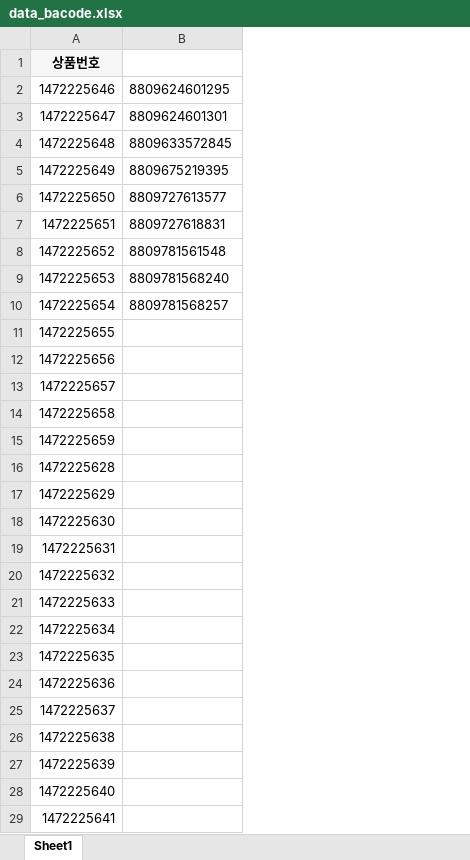
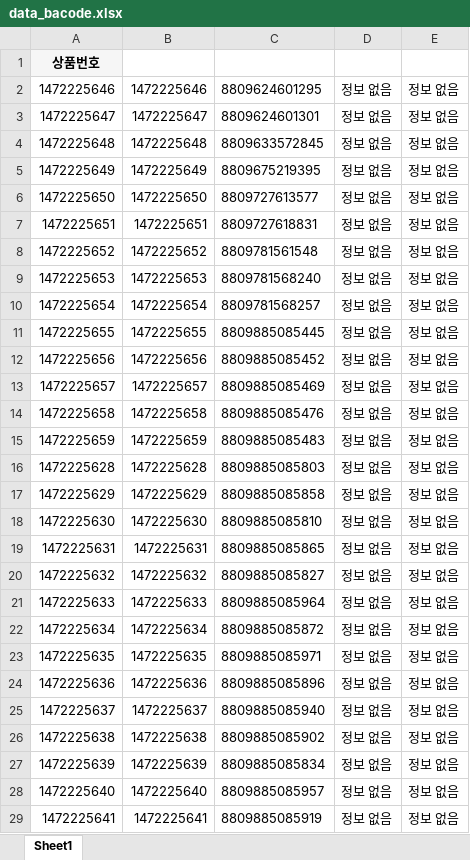
Before and after one commit to Jamong-i/CrawlingExcel, an Excel workbook: data_bacode.xlsx, sheet Sheet1, drawn as a sheet; only a part is shown; values as stored, in another font and other column widths than the file's, no borders; addresses are those after the commit; the diff covers the shown part only; the diff names each change by its address in the sheet, - before the commit and + after, or states it on an @@ line.

```diff
--- a/data_bacode.xlsx (sheet Sheet1)
+++ b/data_bacode.xlsx (sheet Sheet1)
+column B, rows 2-29: 1472225646 | 1472225647 | 1472225648 | 1472225649 | 1472225650 | 1472225651 | 1472225652 | 1472225653 | 1472225654 | 1472225655 | 1472225656 | 1472225657 | 1472225658 | 1472225659 | 1472225628 | 1472225629 | 1472225630 | 1472225631 | 1472225632 | 1472225633 | 1472225634 | 1472225635 | 1472225636 | 1472225637 | 1472225638 | 1472225639 | 1472225640 | 1472225641
+column D, rows 2-29: all 정보 없음
+column E, rows 2-29: all 정보 없음
-C11: (empty)
+C11: 8809885085445
-C12: (empty)
+C12: 8809885085452
-C13: (empty)
+C13: 8809885085469
-C14: (empty)
+C14: 8809885085476
-C15: (empty)
+C15: 8809885085483
-C16: (empty)
+C16: 8809885085803
-C17: (empty)
+C17: 8809885085858
-C18: (empty)
+C18: 8809885085810
-C19: (empty)
+C19: 8809885085865
-C20: (empty)
+C20: 8809885085827
-C21: (empty)
+C21: 8809885085964
-C22: (empty)
+C22: 8809885085872
-C23: (empty)
+C23: 8809885085971
-C24: (empty)
+C24: 8809885085896
-C25: (empty)
+C25: 8809885085940
-C26: (empty)
+C26: 8809885085902
-C27: (empty)
+C27: 8809885085834
-C28: (empty)
+C28: 8809885085957
-C29: (empty)
+C29: 8809885085919
```
Also changed, not shown: 7 edited cells elsewhere in this sheet, 7 other files.
